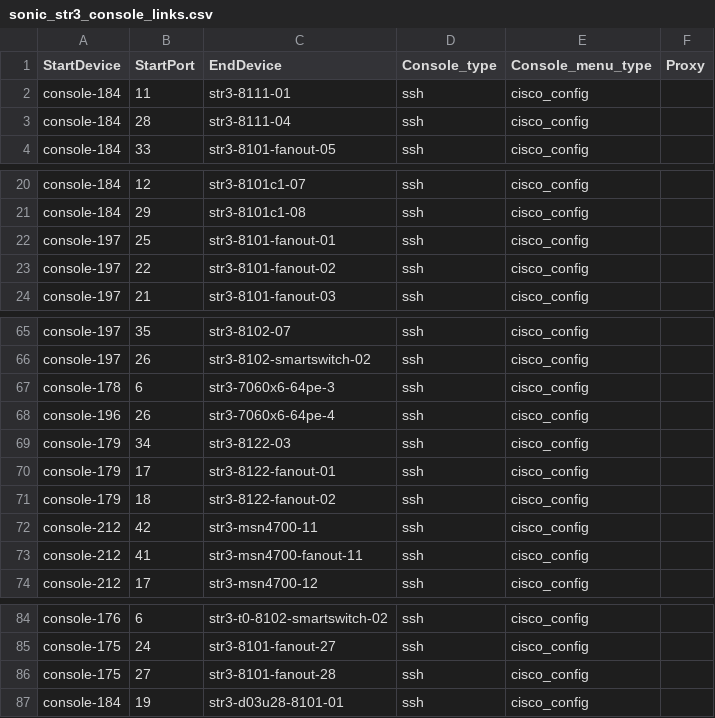
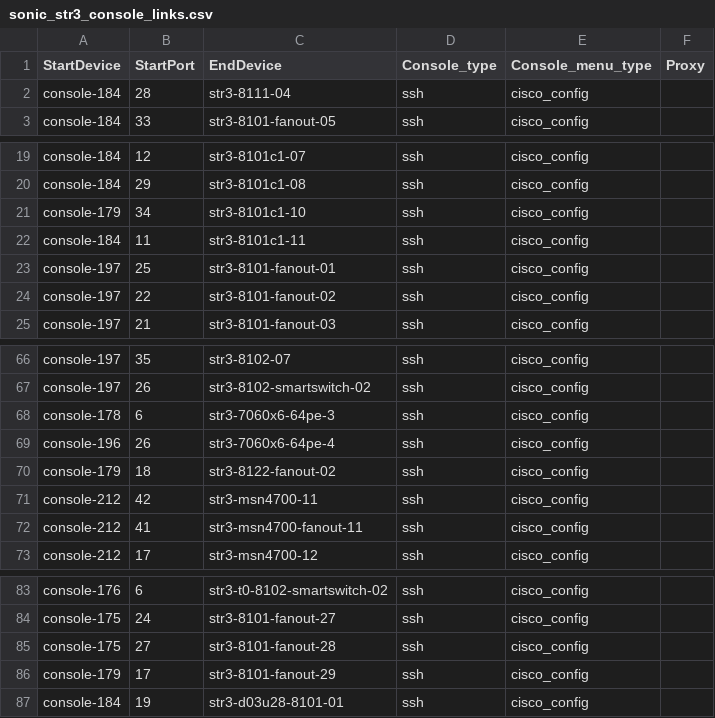
Before and after one commit to sakshamkhurana21/sonic-mgmt, a CSV file: ansible/files/sonic_str3_console_links.csv, drawn as a sheet; only a part is shown, gaps mark what is left out; removed rows and columns are numbered as before the commit, all else as after; the diff names each change by its address in the sheet, - before the commit and + after, or states it on an @@ line.

```diff
--- a/ansible/files/sonic_str3_console_links.csv
+++ b/ansible/files/sonic_str3_console_links.csv
-row 2: console-184 | 11 | str3-8111-01 | ssh | cisco_config
+row 21: console-179 | 34 | str3-8101c1-10 | ssh | cisco_config
+row 22: console-184 | 11 | str3-8101c1-11 | ssh | cisco_config
-row 69: console-179 | 34 | str3-8122-03 | ssh | cisco_config
-row 70: console-179 | 17 | str3-8122-fanout-01 | ssh | cisco_config
+row 86: console-179 | 17 | str3-8101-fanout-29 | ssh | cisco_config
```
Also changed, not shown: ansible/files/sonic_str3_devices.csv, ansible/files/sonic_str3_links.csv, 13 other files.
